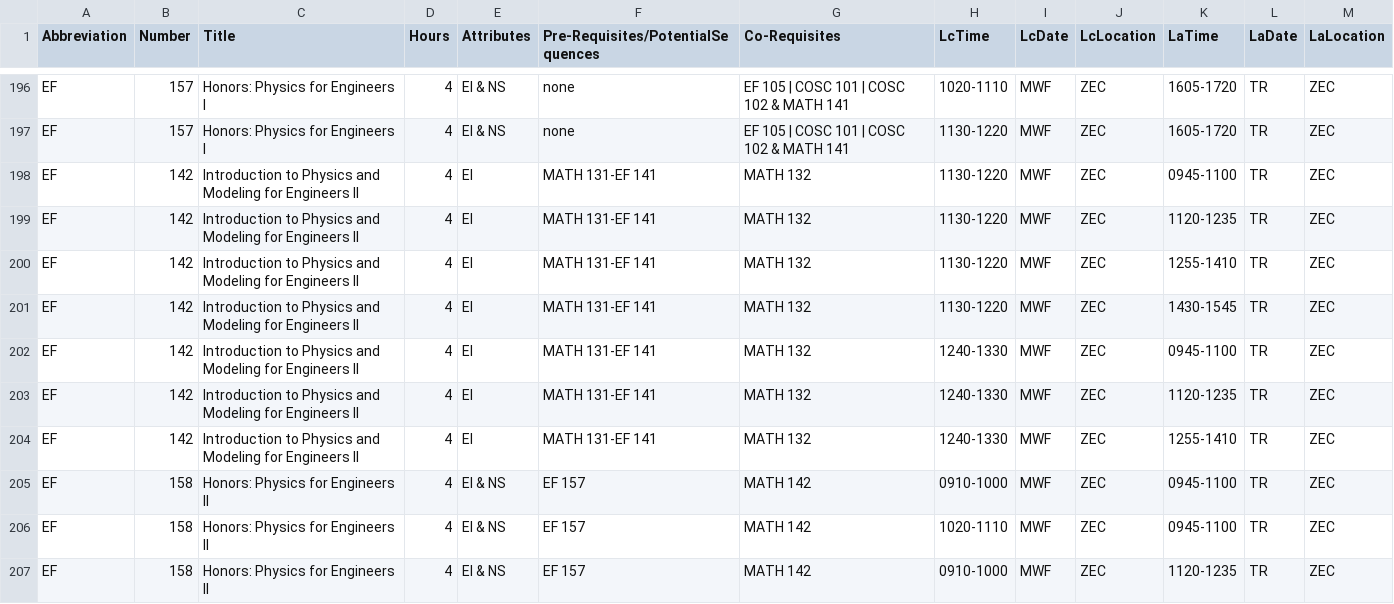
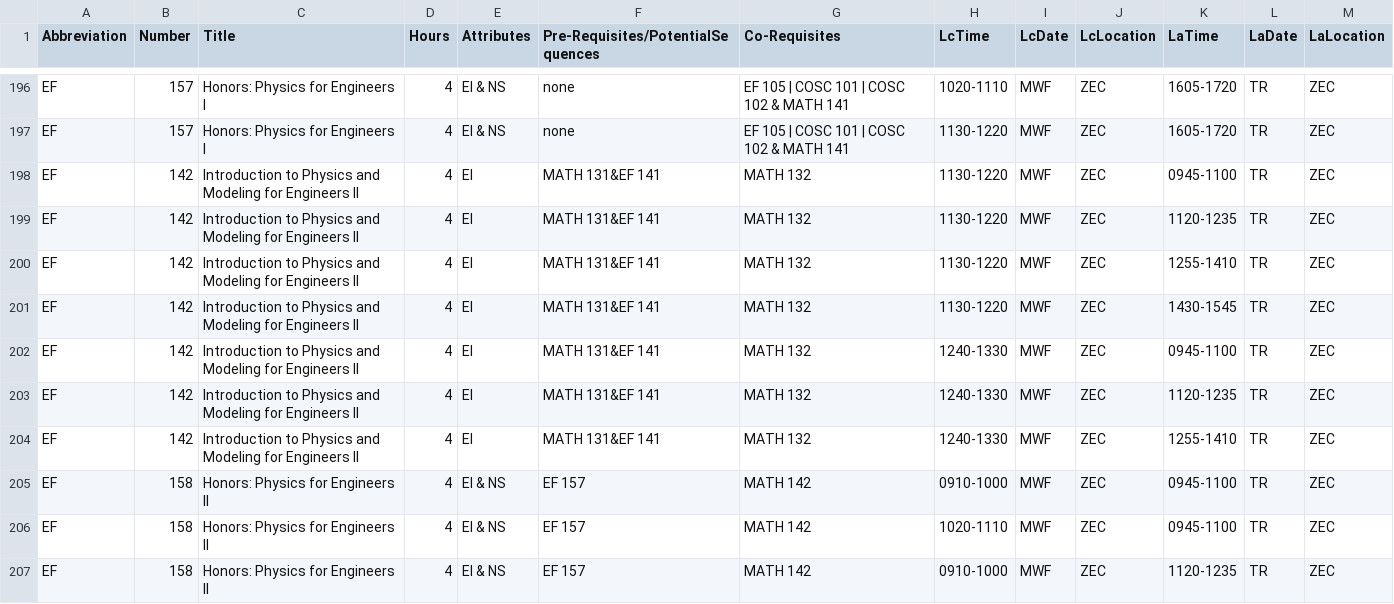
Before and after one commit to dlong37/UTK-Class-Scheduling-Assistant, a CSV file: backend/generator_location/eecs_courses.csv, drawn as a sheet; only a part is shown, gaps mark what is left out; the diff covers the shown part only.

```diff
--- a/backend/generator_location/eecs_courses.csv
+++ b/backend/generator_location/eecs_courses.csv
@@ -197,9 +197,9 @@ EF,157,Honors: Physics for Engineers I,4,EI & NS,none,EF 105 | COSC 101 | COSC 1
 EF,157,Honors: Physics for Engineers I,4,EI & NS,none,EF 105 | COSC 101 | COSC 102 & MATH 141,1130-1220,MWF,ZEC,1605-1720,TR,ZEC
-EF,142,Introduction to Physics and Modeling for Engineers II,4,EI,MATH 131-EF 141,MATH 132,1130-1220,MWF,ZEC,0945-1100,TR,ZEC
-EF,142,Introduction to Physics and Modeling for Engineers II,4,EI,MATH 131-EF 141,MATH 132,1130-1220,MWF,ZEC,1120-1235,TR,ZEC
-EF,142,Introduction to Physics and Modeling for Engineers II,4,EI,MATH 131-EF 141,MATH 132,1130-1220,MWF,ZEC,1255-1410,TR,ZEC
-EF,142,Introduction to Physics and Modeling for Engineers II,4,EI,MATH 131-EF 141,MATH 132,1130-1220,MWF,ZEC,1430-1545,TR,ZEC
-EF,142,Introduction to Physics and Modeling for Engineers II,4,EI,MATH 131-EF 141,MATH 132,1240-1330,MWF,ZEC,0945-1100,TR,ZEC
-EF,142,Introduction to Physics and Modeling for Engineers II,4,EI,MATH 131-EF 141,MATH 132,1240-1330,MWF,ZEC,1120-1235,TR,ZEC
-EF,142,Introduction to Physics and Modeling for Engineers II,4,EI,MATH 131-EF 141,MATH 132,1240-1330,MWF,ZEC,1255-1410,TR,ZEC
+EF,142,Introduction to Physics and Modeling for Engineers II,4,EI,MATH 131&EF 141,MATH 132,1130-1220,MWF,ZEC,0945-1100,TR,ZEC
+EF,142,Introduction to Physics and Modeling for Engineers II,4,EI,MATH 131&EF 141,MATH 132,1130-1220,MWF,ZEC,1120-1235,TR,ZEC
+EF,142,Introduction to Physics and Modeling for Engineers II,4,EI,MATH 131&EF 141,MATH 132,1130-1220,MWF,ZEC,1255-1410,TR,ZEC
+EF,142,Introduction to Physics and Modeling for Engineers II,4,EI,MATH 131&EF 141,MATH 132,1130-1220,MWF,ZEC,1430-1545,TR,ZEC
+EF,142,Introduction to Physics and Modeling for Engineers II,4,EI,MATH 131&EF 141,MATH 132,1240-1330,MWF,ZEC,0945-1100,TR,ZEC
+EF,142,Introduction to Physics and Modeling for Engineers II,4,EI,MATH 131&EF 141,MATH 132,1240-1330,MWF,ZEC,1120-1235,TR,ZEC
+EF,142,Introduction to Physics and Modeling for Engineers II,4,EI,MATH 131&EF 141,MATH 132,1240-1330,MWF,ZEC,1255-1410,TR,ZEC
 EF,158,Honors: Physics for Engineers II,4,EI & NS,EF 157,MATH 142,0910-1000,MWF,ZEC,0945-1100,TR,ZEC
```
Also changed, not shown: 16 edited cells elsewhere in this file, 7 other files.
